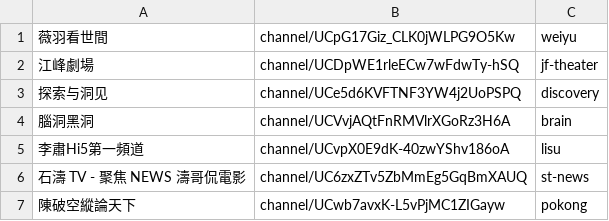
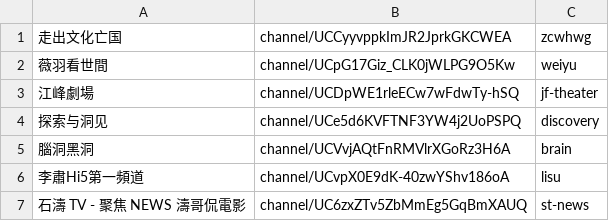
Before and after one commit to gfw-breaker/youtube-video, a CSV file: channels.csv, drawn as a sheet; only a part is shown; the shorter side is filled out with more unchanged rows; the diff names each change by its address in the sheet, - before the commit and + after, or states it on an @@ line.

Commit message:
ok

```diff
--- a/channels.csv
+++ b/channels.csv
+row 1: 走出文化亡国 | channel/UCCyyvppkImJR2JprkGKCWEA | zcwhwg
```
